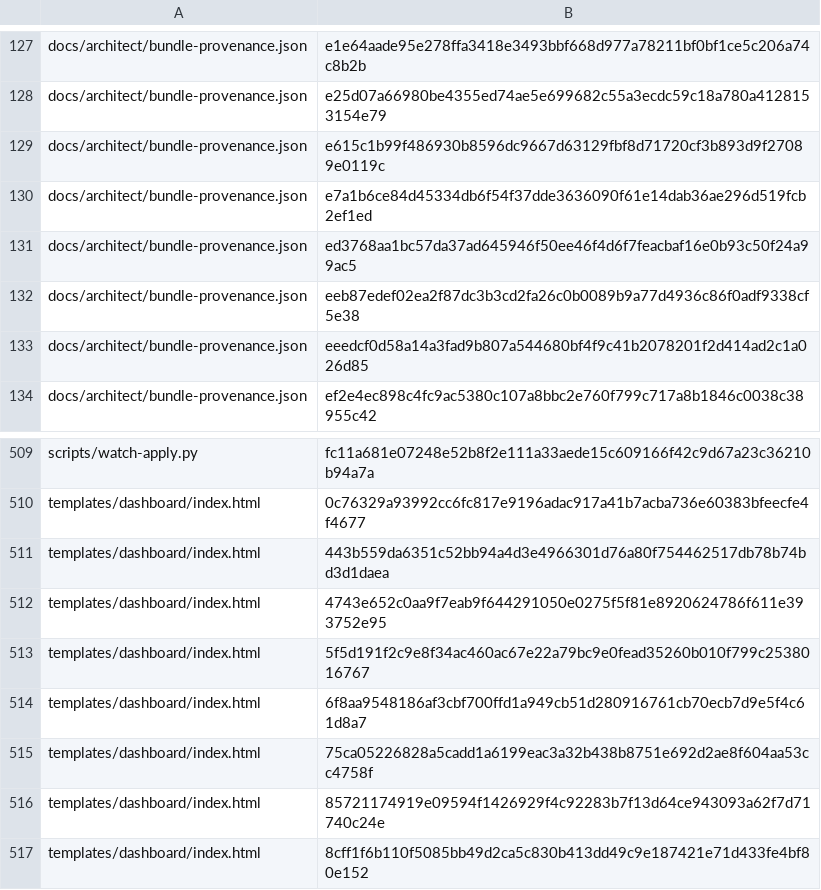
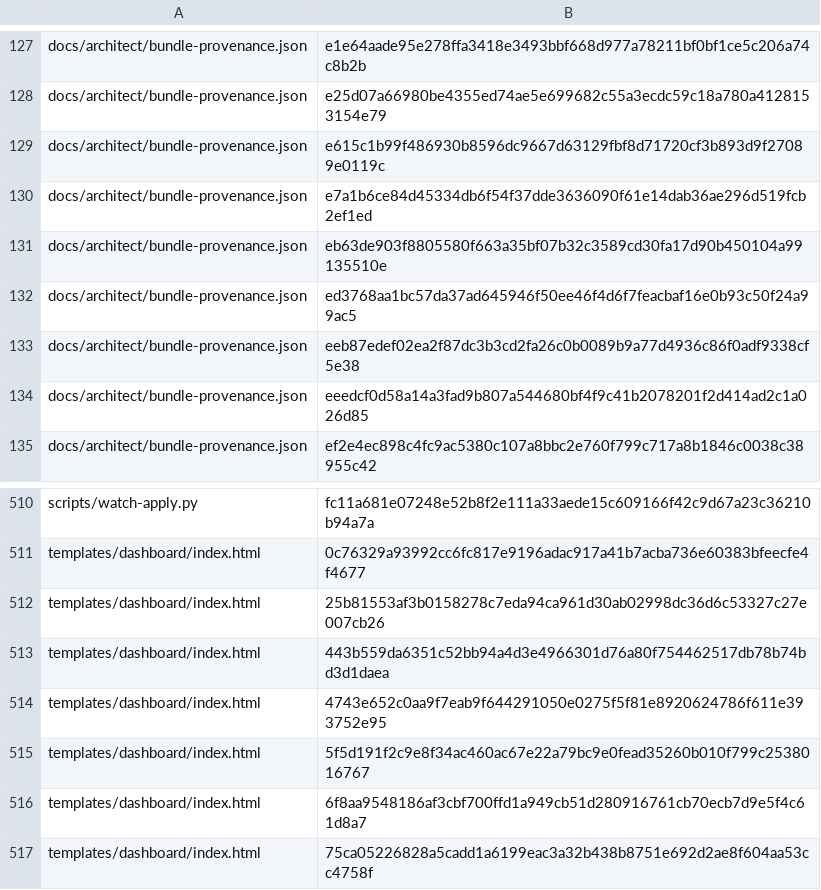
Before and after one commit to bobmatnyc/trusty-tools, a TSV file: crates/trusty-mpm/src/bin/tm/commands/fleet/seed_history.tsv, drawn as a sheet; only a part is shown, gaps mark what is left out; the shorter side is filled out with more unchanged rows.

```diff
--- a/crates/trusty-mpm/src/bin/tm/commands/fleet/seed_history.tsv
+++ b/crates/trusty-mpm/src/bin/tm/commands/fleet/seed_history.tsv
@@ -130,2 +130,3 @@ docs/architect/bundle-provenance.json	e615c1b99f486930b8596dc9667d63129fbf8d7172
 docs/architect/bundle-provenance.json	e7a1b6ce84d45334db6f54f37dde3636090f61e14dab36ae296d519fcb2ef1ed
+docs/architect/bundle-provenance.json	eb63de903f8805580f663a35bf07b32c3589cd30fa17d90b450104a99135510e
 docs/architect/bundle-provenance.json	ed3768aa1bc57da37ad645946f50ee46f4d6f7feacbaf16e0b93c50f24a99ac5
@@ -510,2 +511,3 @@ scripts/watch-apply.py	fc11a681e07248e52b8f2e111a33aede15c609166f42c9d67a23c3621
 templates/dashboard/index.html	0c76329a93992cc6fc817e9196adac917a41b7acba736e60383bfeecfe4f4677
+templates/dashboard/index.html	25b81553af3b0158278c7eda94ca961d30ab02998dc36d6c53327c27e007cb26
 templates/dashboard/index.html	443b559da6351c52bb94a4d3e4966301d76a80f754462517db78b74bd3d1daea
```
Also changed, not shown: 6 other files.
